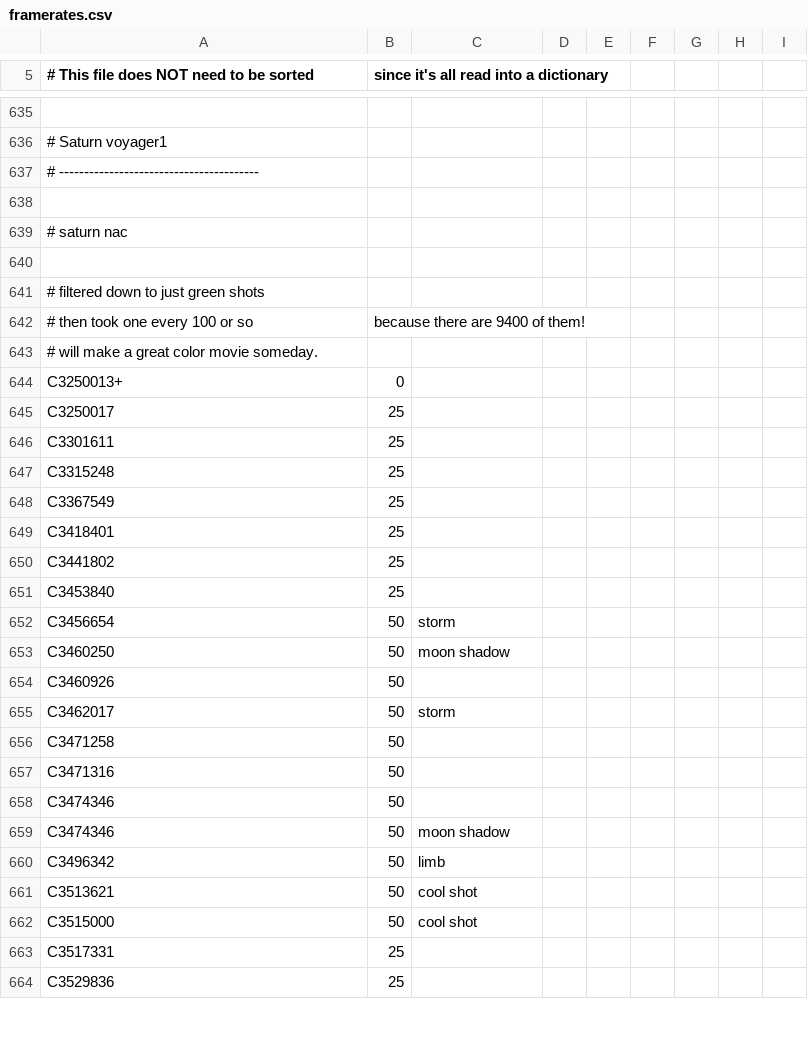
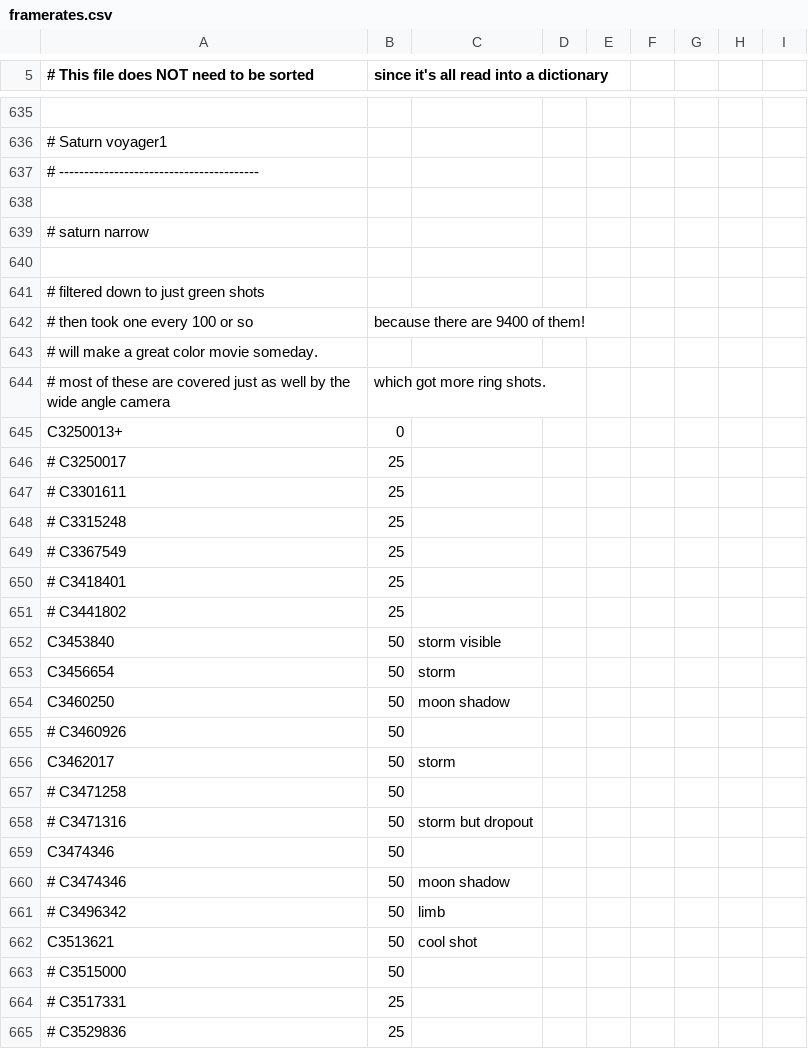
Before and after one commit to bburns/PyVoyager, a CSV file: db/framerates.csv, drawn as a sheet; only a part is shown, gaps mark what is left out; addresses are those after the commit; the diff covers the shown part only; the diff names each change by its address in the sheet, - before the commit and + after, or states it on an @@ line.

```diff
--- a/db/framerates.csv
+++ b/db/framerates.csv
-A639: # saturn nac
+A639: # saturn narrow
+row 644: # most of these are covered just as well by the wide angle camera | which got more ring shots.
-A646: C3250017
+A646: # C3250017
-A647: C3301611
+A647: # C3301611
-A648: C3315248
+A648: # C3315248
-A649: C3367549
+A649: # C3367549
-A650: C3418401
+A650: # C3418401
-A651: C3441802
+A651: # C3441802
-B652: 25
+B652: 50
-C652: (empty)
+C652: storm visible
-A655: C3460926
+A655: # C3460926
-A657: C3471258
+A657: # C3471258
-A658: C3471316
+A658: # C3471316
-C658: (empty)
+C658: storm but dropout
-A660: C3474346
+A660: # C3474346
-A661: C3496342
+A661: # C3496342
-A663: C3515000
+A663: # C3515000
-C663: cool shot
+C663: (empty)
-A664: C3517331
+A664: # C3517331
-A665: C3529836
+A665: # C3529836
```
Also changed, not shown: 2 edited cells elsewhere in this file, db/movies.csv, 2 other files.
